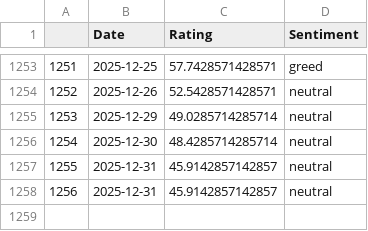
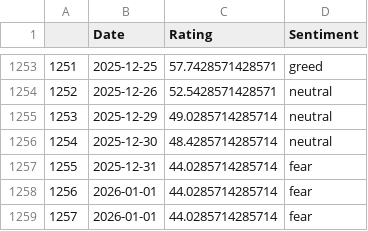
Before and after one commit to TRAVEL-GVM/Data, a CSV file: Data/Market Risk/df_greed_fear.csv, drawn as a sheet; only a part is shown, gaps mark what is left out.

```diff
--- a/Data/Market Risk/df_greed_fear.csv
+++ b/Data/Market Risk/df_greed_fear.csv
@@ -1256,3 +1256,4 @@
 1254,2025-12-30,48.4285714285714,neutral
-1255,2025-12-31,45.9142857142857,neutral
-1256,2025-12-31,45.9142857142857,neutral
+1255,2025-12-31,44.0285714285714,fear
+1256,2026-01-01,44.0285714285714,fear
+1257,2026-01-01,44.0285714285714,fear
```
Also changed, not shown: Data/Market Risk/df_benchmarks.csv, Data/Market Risk/df_eur.csv, 1 other file.
